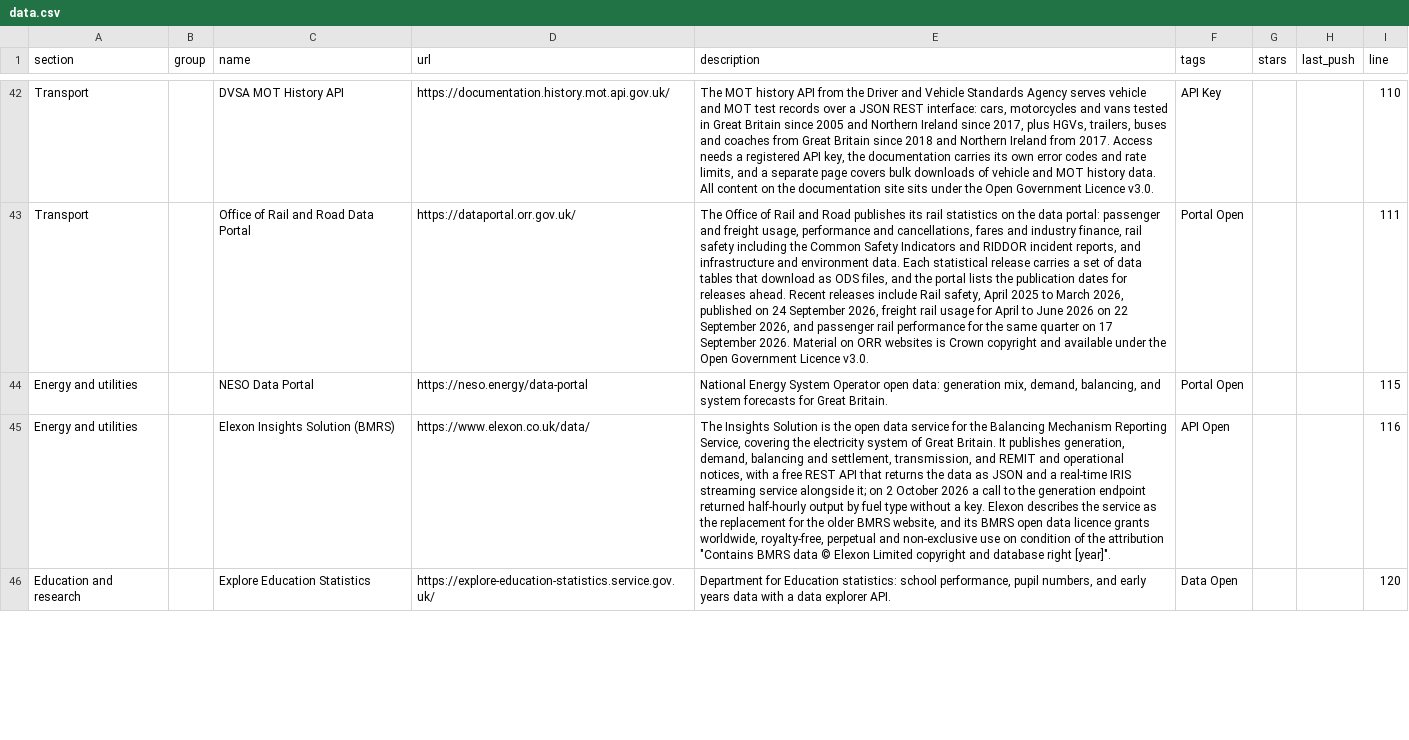
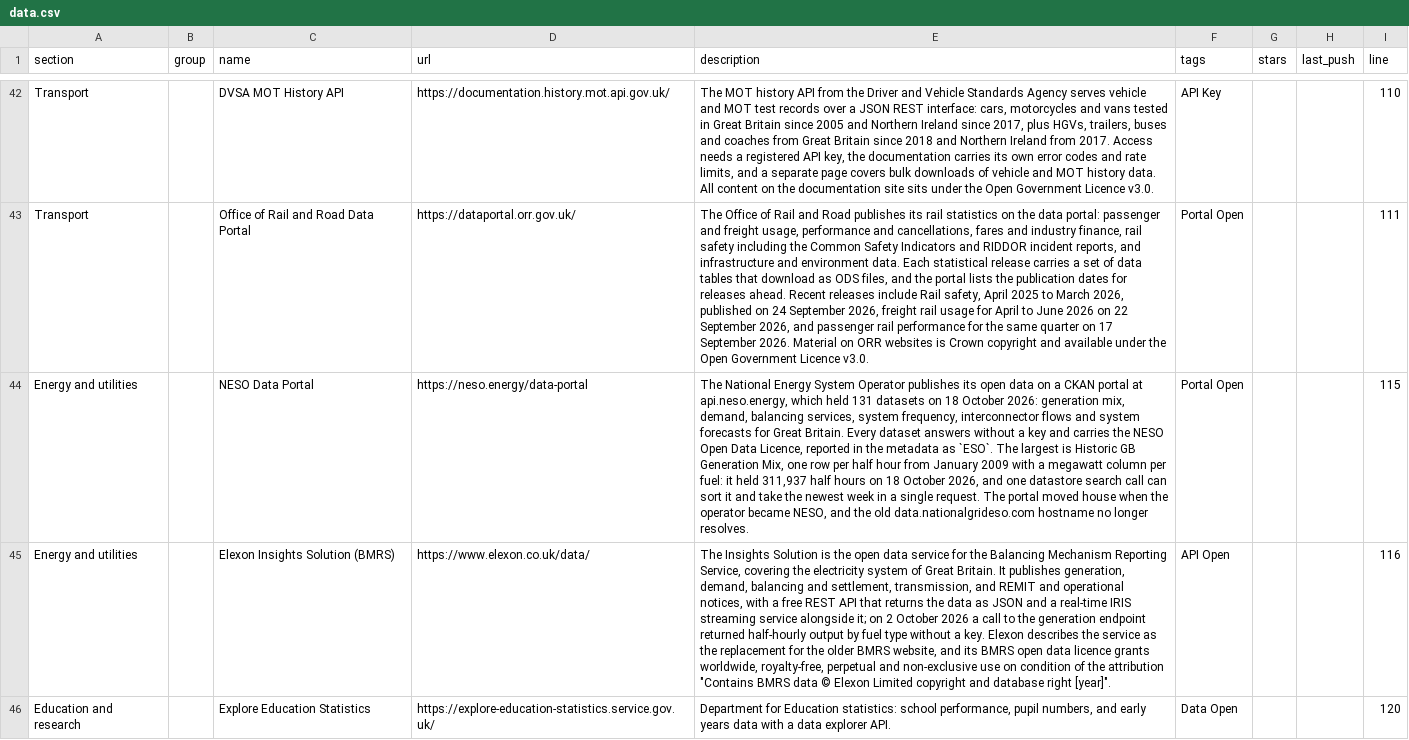
Before and after one commit to olitreadwell/awesome-uk-open-data, a CSV file: exports/data.csv, drawn as a sheet; only a part is shown, gaps mark what is left out; the diff names each change by its address in the sheet, - before the commit and + after, or states it on an @@ line.

Commit message:
docs(list): expand the NESO data portal entry with what is live
Adds the detail the entry was missing: the CKAN API at api.neso.energy, the
131 datasets it held on 2026-10-18, the Historic GB Generation Mix resource
with its 311,937 half hours since January 2009, the NESO Open Data Licence the
metadata reports as `ESO`, and the retired data.nationalgrideso.com hostname.

Regenerated the exports with `make export`; `make check` passes with 54
entries.

```diff
--- a/exports/data.csv
+++ b/exports/data.csv
-E44 (description): National Energy System Operator open data: generation mix, demand, balancing, and system forecasts for Great Britain.
+E44 (description): The National Energy System Operator publishes its open data on a CKAN portal at api.neso.energy, which held 131 datasets on 18 October 2026: generation mix, demand, balancing services, system frequency, interconnector flows and system forecasts for Great Britain. Every dataset answers without a key and carries the NESO Open Data Licence, reported in the metadata as `ESO`. The largest is Historic GB Generation Mix, one row per half hour from January 2009 with a megawatt column per fuel: it held 311,937 half hours on 18 October 2026, and one datastore search call can sort it and take the newest week in a single request. The portal moved house when the operator became NESO, and the old data.nationalgrideso.com hostname no longer resolves.
```
Also changed, not shown: 3 other files.
